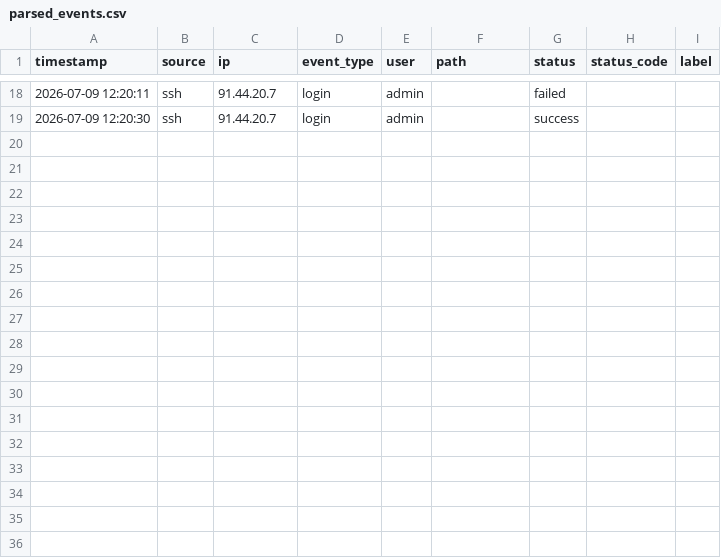
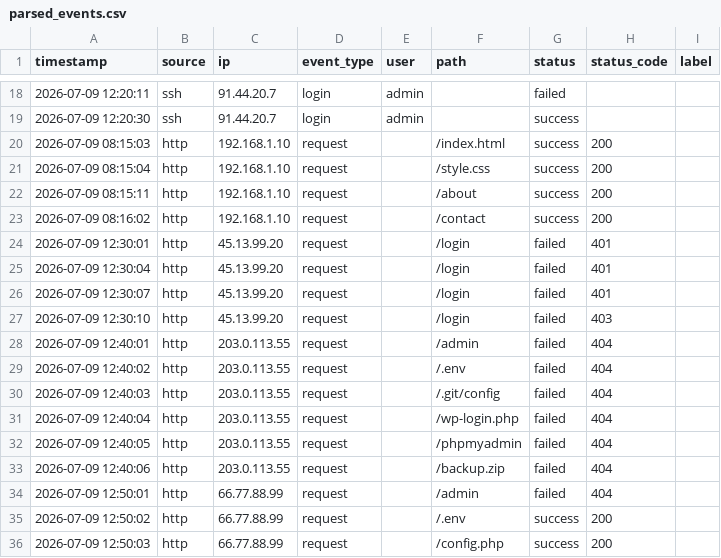
Before and after one commit to raido5/mini-SIEM, a CSV file: data/interim/parsed_events.csv, drawn as a sheet; only a part is shown, gaps mark what is left out; the diff names each change by its address in the sheet, - before the commit and + after, or states it on an @@ line.

Commit message:
Changed the timestamp format for Http

```diff
--- a/data/interim/parsed_events.csv
+++ b/data/interim/parsed_events.csv
+row 20: 2026-07-09 08:15:03 | http | 192.168.1.10 | request |  | /index.html | success | 200
+row 21: 2026-07-09 08:15:04 | http | 192.168.1.10 | request |  | /style.css | success | 200
+row 22: 2026-07-09 08:15:11 | http | 192.168.1.10 | request |  | /about | success | 200
+row 23: 2026-07-09 08:16:02 | http | 192.168.1.10 | request |  | /contact | success | 200
+row 24: 2026-07-09 12:30:01 | http | 45.13.99.20 | request |  | /login | failed | 401
+row 25: 2026-07-09 12:30:04 | http | 45.13.99.20 | request |  | /login | failed | 401
+row 26: 2026-07-09 12:30:07 | http | 45.13.99.20 | request |  | /login | failed | 401
+row 27: 2026-07-09 12:30:10 | http | 45.13.99.20 | request |  | /login | failed | 403
+row 28: 2026-07-09 12:40:01 | http | 203.0.113.55 | request |  | /admin | failed | 404
+row 29: 2026-07-09 12:40:02 | http | 203.0.113.55 | request |  | /.env | failed | 404
+row 30: 2026-07-09 12:40:03 | http | 203.0.113.55 | request |  | /.git/config | failed | 404
+row 31: 2026-07-09 12:40:04 | http | 203.0.113.55 | request |  | /wp-login.php | failed | 404
+row 32: 2026-07-09 12:40:05 | http | 203.0.113.55 | request |  | /phpmyadmin | failed | 404
+row 33: 2026-07-09 12:40:06 | http | 203.0.113.55 | request |  | /backup.zip | failed | 404
+row 34: 2026-07-09 12:50:01 | http | 66.77.88.99 | request |  | /admin | failed | 404
+row 35: 2026-07-09 12:50:02 | http | 66.77.88.99 | request |  | /.env | success | 200
+row 36: 2026-07-09 12:50:03 | http | 66.77.88.99 | request |  | /config.php | success | 200
```
Also changed, not shown: 1 other file.
